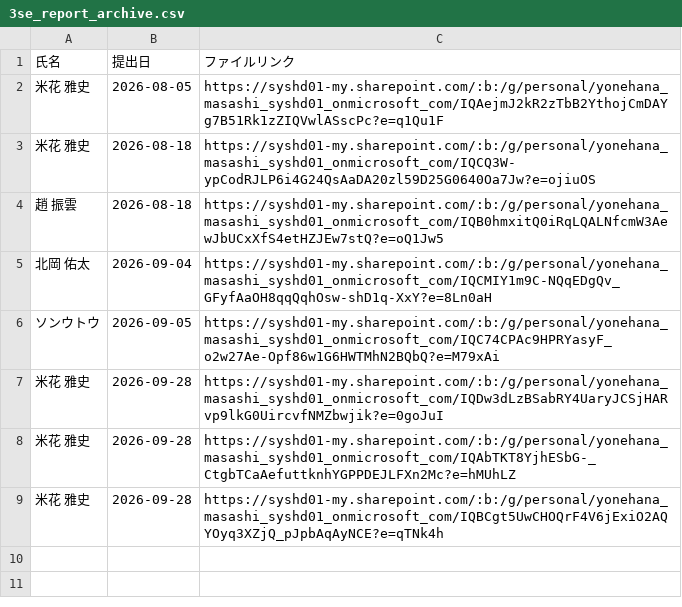
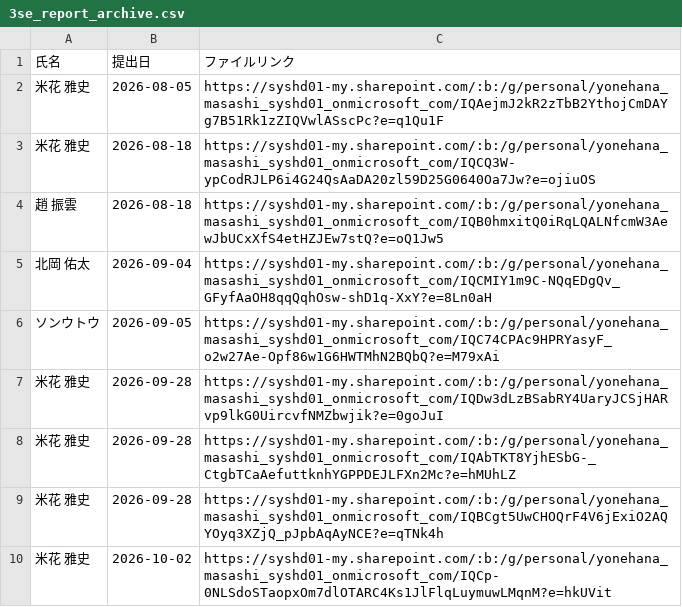
Before and after one commit to my000594/team-dashboard-fy2027, a CSV file: data/3se_report_archive.csv, drawn as a sheet; the diff names each change by its address in the sheet, - before the commit and + after, or states it on an @@ line.

```diff
--- a/data/3se_report_archive.csv
+++ b/data/3se_report_archive.csv
+row 10: 米花 雅史 | 2026-10-02 | https://syshd01-my.sharepoint.com/:b:/g/personal/yonehana_masashi_syshd01_onmicrosoft_com/IQCp-0NLSdoSTaopxOm7dlOTARC4Ks1JlFlqLuymuwLMqnM?e=hkUVit
```
